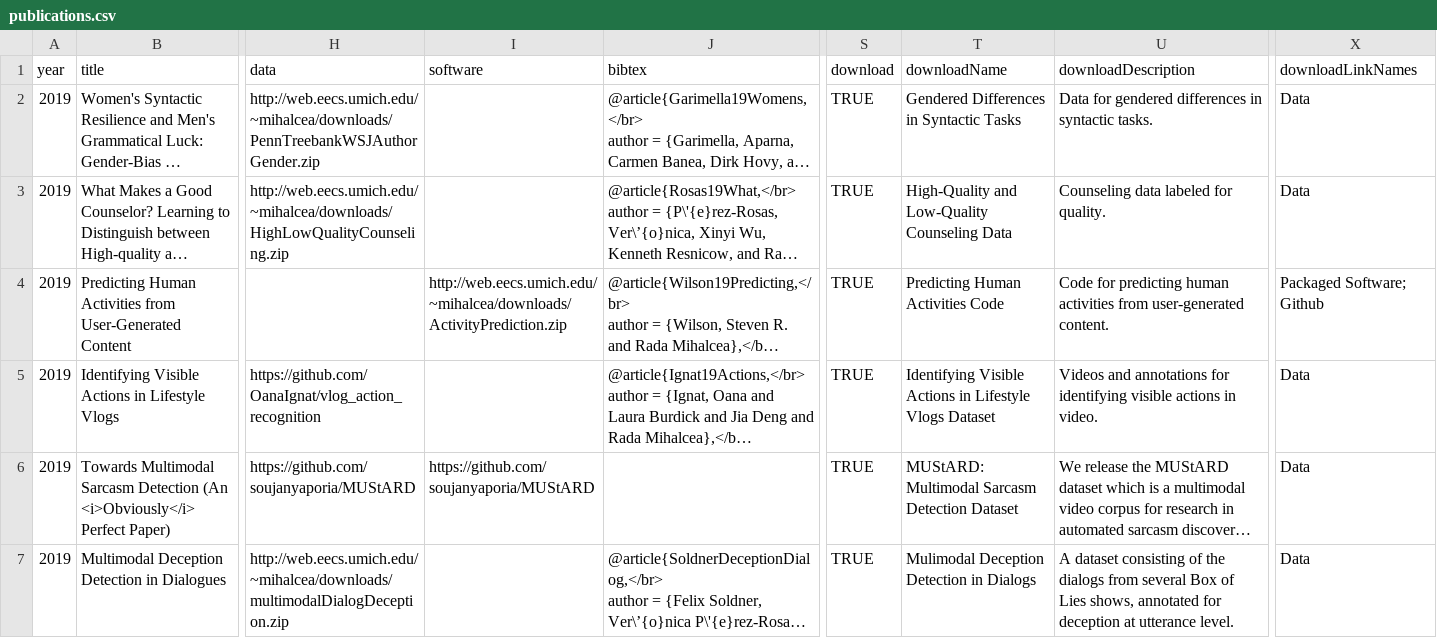
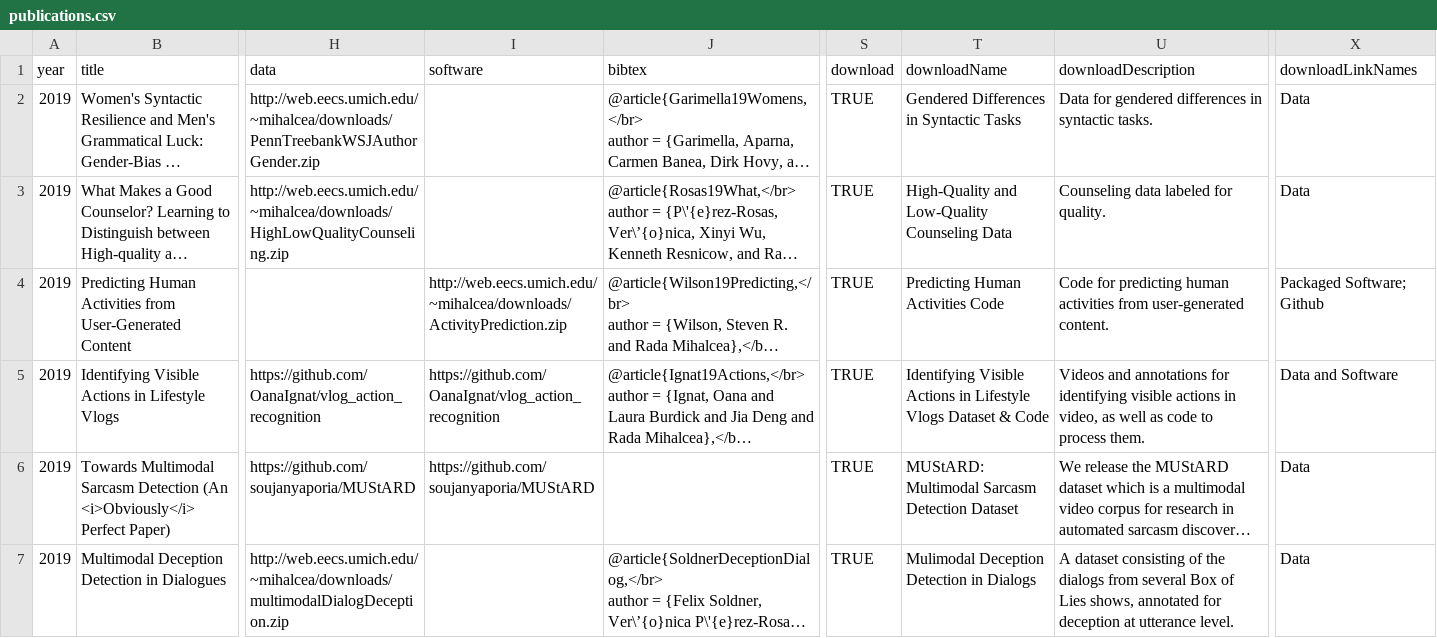
Before and after one commit to MichiganNLP/michigannlp.github.io, a CSV file: data/publications.csv, drawn as a sheet; only a part is shown, gaps mark what is left out; long unchanged cells end in …; the diff names each change by its address in the sheet, - before the commit and + after, or states it on an @@ line.

Commit message:
Oana's code

```diff
--- a/data/publications.csv
+++ b/data/publications.csv
-I5 (software): (empty)
+I5 (software): https://github.com/OanaIgnat/vlog_action_recognition
-T5 (downloadName): …Vlogs Dataset
+T5 (downloadName): …Vlogs Dataset & Code
-U5 (downloadDescription): …actions in video.
+U5 (downloadDescription): …actions in video, as well as code to process them.
-X5 (downloadLinkNames): Data
+X5 (downloadLinkNames): Data and Software
```
